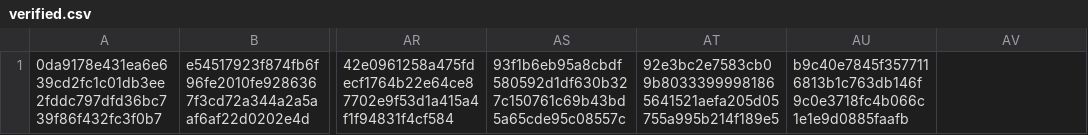
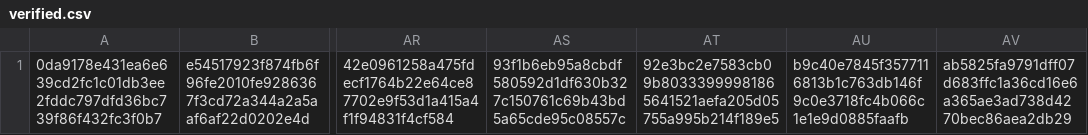
Before and after one commit to CrafterBotOfficial/GorillaTextureLoaderV2, a CSV file: verified.csv, drawn as a sheet; only a part is shown, gaps mark what is left out; the diff names each change by its address in the sheet, - before the commit and + after, or states it on an @@ line.

Commit message:
Update verified.csv

```diff
--- a/verified.csv
+++ b/verified.csv
-AV1: (empty)
+AV1: ab5825fa9791dff07d683ffc1a36cd16e6a365ae3ad738d4270bec86aea2db29
```
